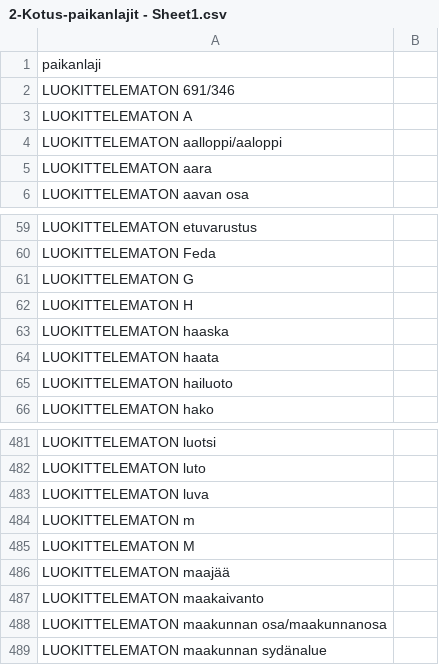
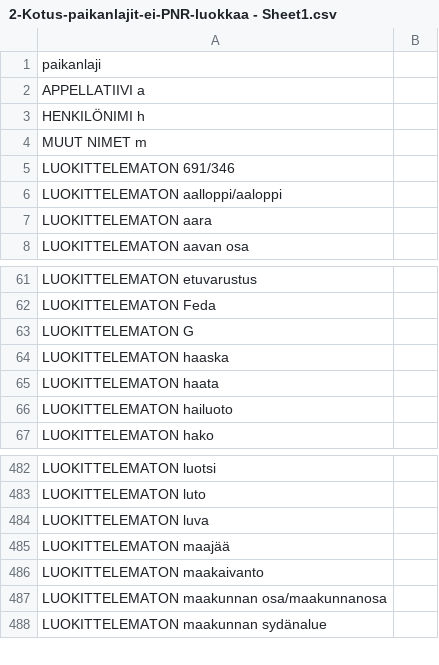
Before and after one commit to SemanticComputing/kotus-names-archive-csv2rdf, a CSV file: source_data/2-Kotus-paikanlajit-ei-PNR-luokkaa - Sheet1.csv (was source_data/2-Kotus-paikanlajit - Sheet1.csv), drawn as a sheet; only a part is shown, gaps mark what is left out.

```diff
--- a/source_data/2-Kotus-paikanlajit - Sheet1.csv
+++ b/source_data/2-Kotus-paikanlajit-ei-PNR-luokkaa - Sheet1.csv
@@ -1,4 +1,6 @@
 paikanlaji,
+APPELLATIIVI a,
+HENKILÖNIMI h,
+MUUT NIMET m,
 LUOKITTELEMATON 691/346,
-LUOKITTELEMATON A,
 LUOKITTELEMATON aalloppi/aaloppi,
@@ -61,3 +63,2 @@ LUOKITTELEMATON Feda,
 LUOKITTELEMATON G,
-LUOKITTELEMATON H,
 LUOKITTELEMATON haaska,
@@ -483,4 +484,2 @@ LUOKITTELEMATON luto,
 LUOKITTELEMATON luva,
-LUOKITTELEMATON m,
-LUOKITTELEMATON M,
 LUOKITTELEMATON maajää,
```
Also changed, not shown: 1 other file.
